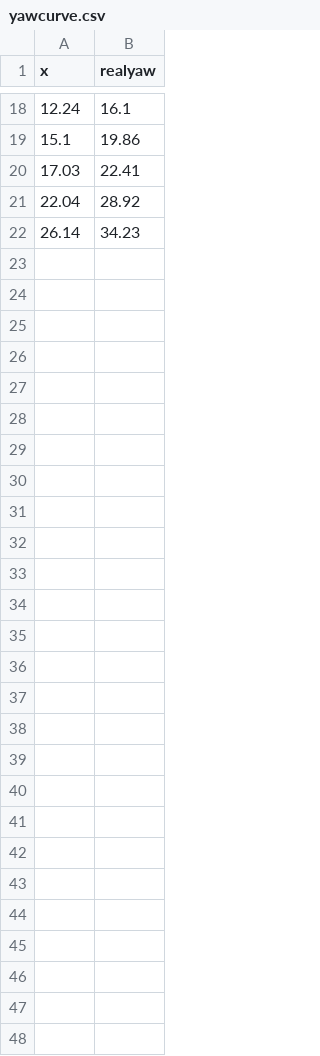
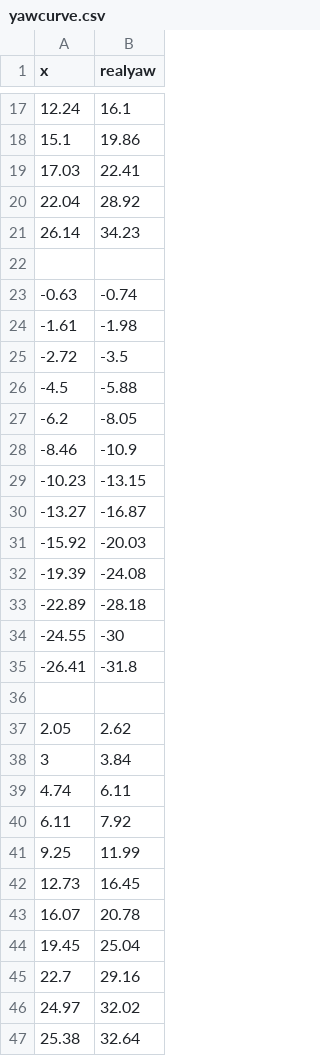
Before and after one commit to AlexanderWBur/NordicStorm2024, a CSV file: src/main/yawcurve.csv, drawn as a sheet; only a part is shown, gaps mark what is left out; the diff covers the shown part only; the diff names each change by its address in the sheet, - before the commit and + after, or states it on an @@ line.

```diff
--- a/src/main/yawcurve.csv
+++ b/src/main/yawcurve.csv
+row 22: (empty)
+row 23: -0.63 | -0.74
+row 24: -1.61 | -1.98
+row 25: -2.72 | -3.5
+row 26: -4.5 | -5.88
+row 27: -6.2 | -8.05
+row 28: -8.46 | -10.9
+row 29: -10.23 | -13.15
+row 30: -13.27 | -16.87
+row 31: -15.92 | -20.03
+row 32: -19.39 | -24.08
+row 33: -22.89 | -28.18
+row 34: -24.55 | -30
+row 35: -26.41 | -31.8
+row 36: (empty)
+row 37: 2.05 | 2.62
+row 38: 3 | 3.84
+row 39: 4.74 | 6.11
+row 40: 6.11 | 7.92
+row 41: 9.25 | 11.99
+row 42: 12.73 | 16.45
+row 43: 16.07 | 20.78
+row 44: 19.45 | 25.04
+row 45: 22.7 | 29.16
+row 46: 24.97 | 32.02
+row 47: 25.38 | 32.64
```
Also changed, not shown: 1 removed row elsewhere in this file, 1 other file.
